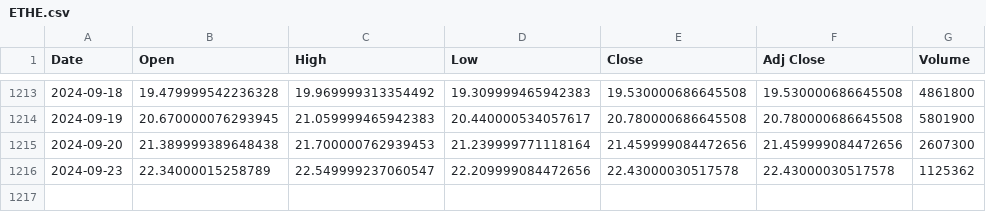
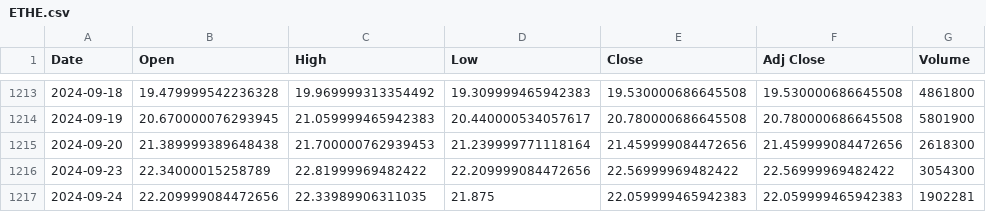
Before and after one commit to bharxhav/crypto-prognosis, a CSV file: data/assets/ETHE.csv, drawn as a sheet; only a part is shown, gaps mark what is left out.

```diff
--- a/data/assets/ETHE.csv
+++ b/data/assets/ETHE.csv
@@ -1214,3 +1214,4 @@ Date,Open,High,Low,Close,Adj Close,Volume
 2024-09-19,20.670000076293945,21.059999465942383,20.440000534057617,20.780000686645508,20.780000686645508,5801900
-2024-09-20,21.389999389648438,21.700000762939453,21.239999771118164,21.459999084472656,21.459999084472656,2607300
-2024-09-23,22.34000015258789,22.549999237060547,22.209999084472656,22.43000030517578,22.43000030517578,1125362
+2024-09-20,21.389999389648438,21.700000762939453,21.239999771118164,21.459999084472656,21.459999084472656,2618300
+2024-09-23,22.34000015258789,22.81999969482422,22.209999084472656,22.56999969482422,22.56999969482422,3054300
+2024-09-24,22.209999084472656,22.33989906311035,21.875,22.059999465942383,22.059999465942383,1902281
```
Also changed, not shown: data/assets/ETCG.csv, data/assets/GBTC.csv, 5 other files.
